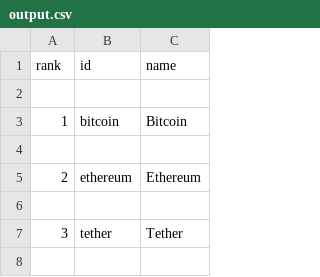
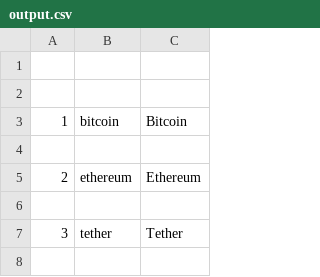
Before and after one commit to IRajkumar20/FresherTrain_ing, a CSV file: Day - 5/output.csv, drawn as a sheet; only a part is shown; the diff names each change by its address in the sheet, - before the commit and + after, or states it on an @@ line.

```diff
--- a/Day - 5/output.csv
+++ b/Day - 5/output.csv
-row 1: rank | id | name
+row 1: (empty)
```
Also changed, not shown: 10 other files.
